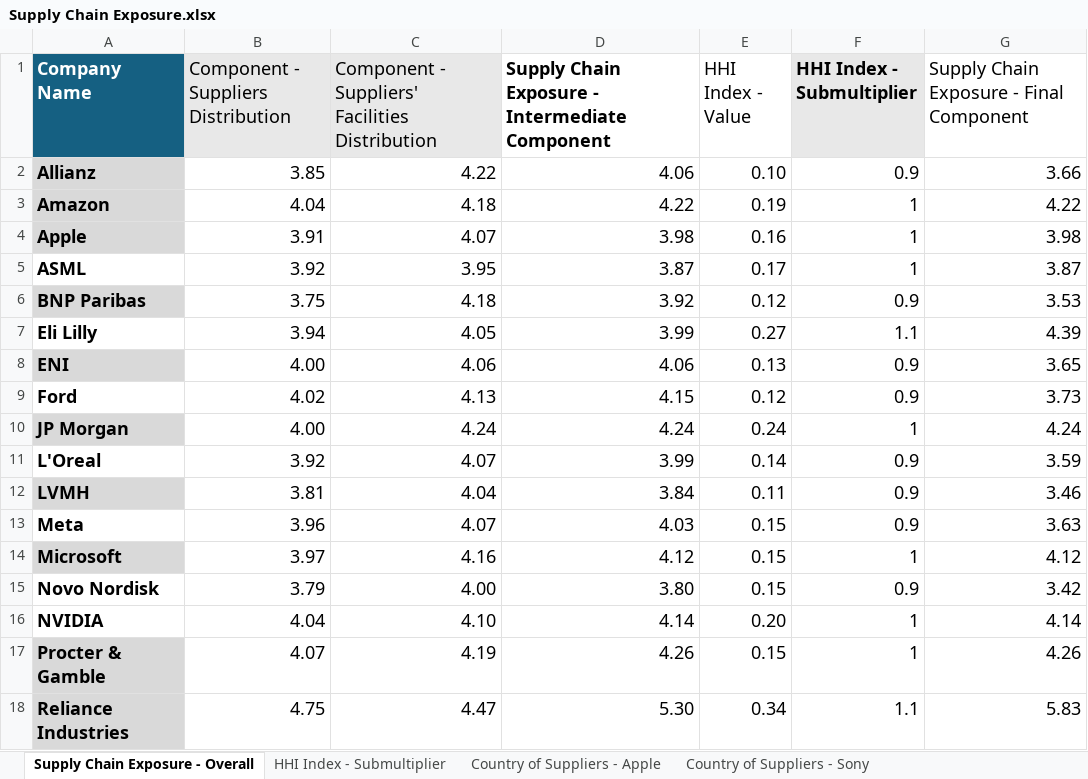
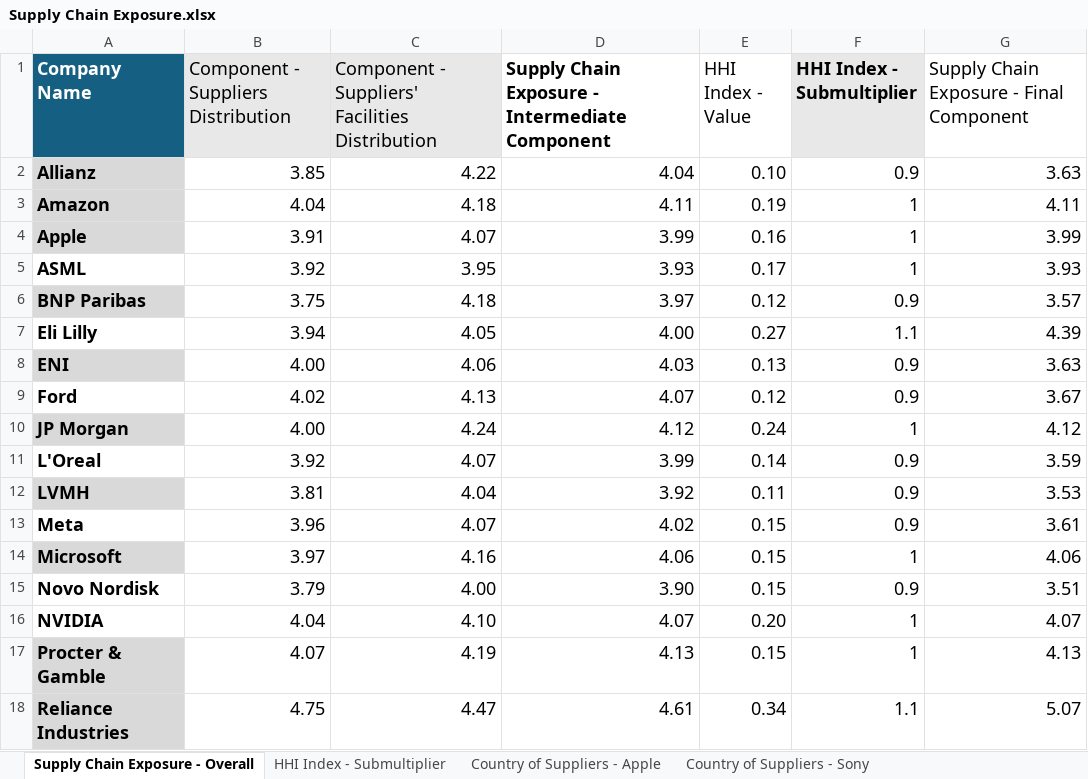
Before and after one commit to arzumkarahan/company-geopolitical-risk-index, an Excel workbook: data/processed/Supply Chain Exposure.xlsx, sheet Supply Chain Exposure - Overall, drawn as a sheet; only a part is shown; values as stored, in another font and other column widths than the file's, no borders; conditional formats and table styles not drawn; the diff covers the shown part only; the diff names each change by its address in the sheet, - before the commit and + after, or states it on an @@ line.

```diff
--- a/data/processed/Supply Chain Exposure.xlsx (sheet Supply Chain Exposure - Overall)
+++ b/data/processed/Supply Chain Exposure.xlsx (sheet Supply Chain Exposure - Overall)
-D2: 4.06
+D2: 4.04
-G2: 3.66
+G2: 3.63
-D3: 4.22
+D3: 4.11
-G3: 4.22
+G3: 4.11
-D4: 3.98
+D4: 3.99
-G4: 3.98
+G4: 3.99
-D5: 3.87
+D5: 3.93
-G5: 3.87
+G5: 3.93
-D6: 3.92
+D6: 3.97
-G6: 3.53
+G6: 3.57
-D7: 3.99
+D7: 4.00
-D8: 4.06
+D8: 4.03
-G8: 3.65
+G8: 3.63
-D9: 4.15
+D9: 4.07
-G9: 3.73
+G9: 3.67
-D10: 4.24
+D10: 4.12
-G10: 4.24
+G10: 4.12
-D12: 3.84
+D12: 3.92
-G12: 3.46
+G12: 3.53
-D13: 4.03
+D13: 4.02
-G13: 3.63
+G13: 3.61
-D14: 4.12
+D14: 4.06
-G14: 4.12
+G14: 4.06
-D15: 3.80
+D15: 3.90
-G15: 3.42
+G15: 3.51
-D16: 4.14
+D16: 4.07
-G16: 4.14
+G16: 4.07
-D17: 4.26
+D17: 4.13
-G17: 4.26
+G17: 4.13
-D18: 5.30
+D18: 4.61
-G18: 5.83
+G18: 5.07
```
Also changed, not shown: 14 edited cells elsewhere in this sheet, formulas that keep their value, data/processed/HQ Country Risk Index.xlsx, data/processed/Revenue Exposure.xlsx, 4 other files.
